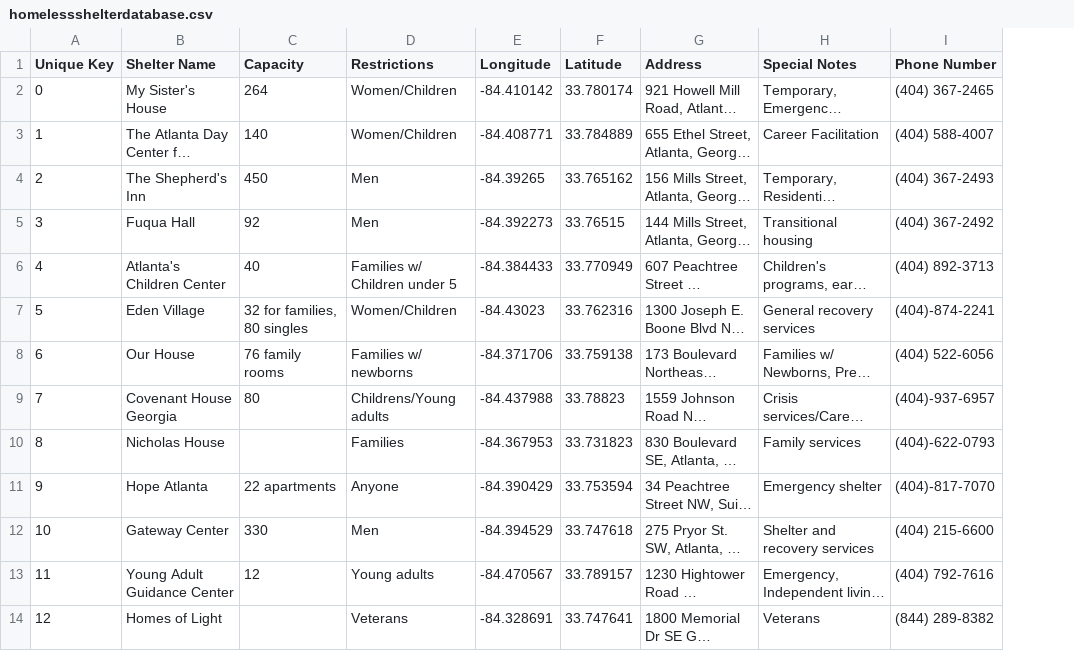
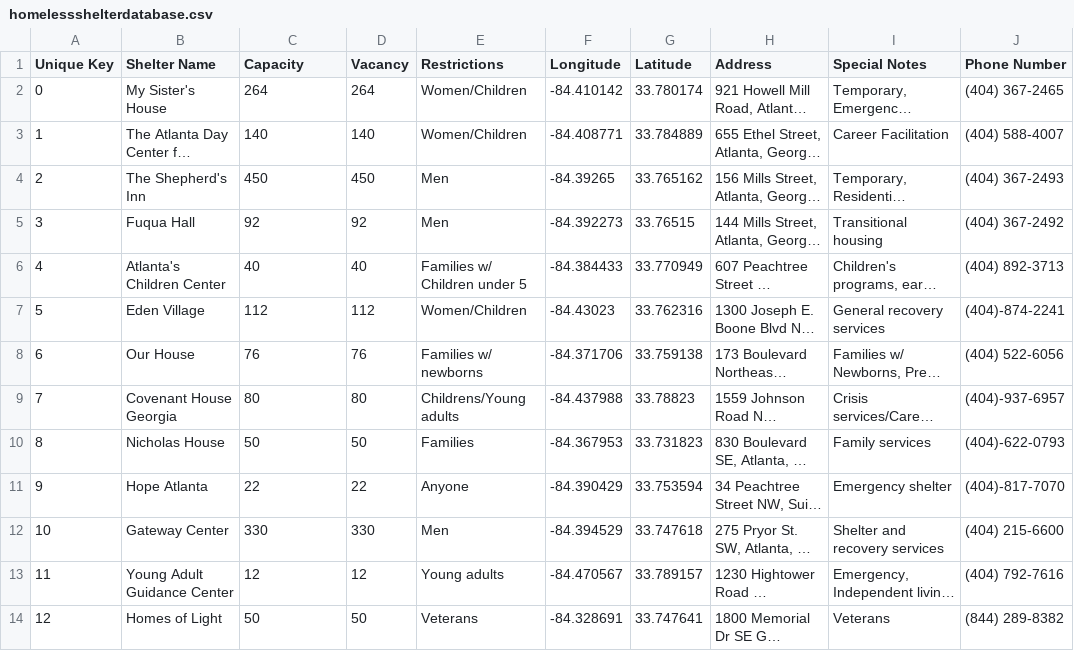
Before and after one commit to manleyroberts/fourdognight, a CSV file: android/Casa/app/src/main/res/raw/homelessshelterdatabase.csv, drawn as a sheet; long unchanged cells end in …; the diff names each change by its address in the sheet, - before the commit and + after, or states it on an @@ line.

Commit message:
Progress made toward persistent vacancy management

```diff
--- a/android/Casa/app/src/main/res/raw/homelessshelterdatabase.csv
+++ b/android/Casa/app/src/main/res/raw/homelessshelterdatabase.csv
+column D (Vacancy), rows 2-14: 264 | 140 | 450 | 92 | 40 | 112 | 76 | 80 | 50 | 22 | 330 | 12 | 50
-C7 (Capacity): 32 for families, 80 singles
+C7 (Capacity): 112
-C8 (Capacity): 76 family rooms
+C8 (Capacity): 76
-C10 (Capacity): (empty)
+C10 (Capacity): 50
-C11 (Capacity): 22 apartments
+C11 (Capacity): 22
-C14 (Capacity): (empty)
+C14 (Capacity): 50
```
Also changed, not shown: 12 other files.
